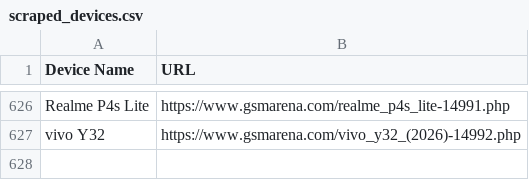
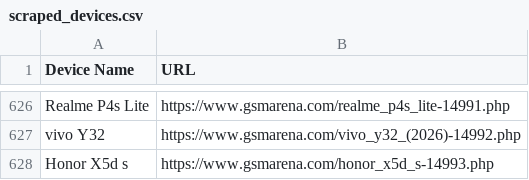
Before and after one commit to fahimpyto/ZuZu_autobot, a CSV file: scraped_devices.csv, drawn as a sheet; only a part is shown, gaps mark what is left out; the diff names each change by its address in the sheet, - before the commit and + after, or states it on an @@ line.

```diff
--- a/scraped_devices.csv
+++ b/scraped_devices.csv
+row 628: Honor X5d s | https://www.gsmarena.com/honor_x5d_s-14993.php
```
Also changed, not shown: 3 other files.
